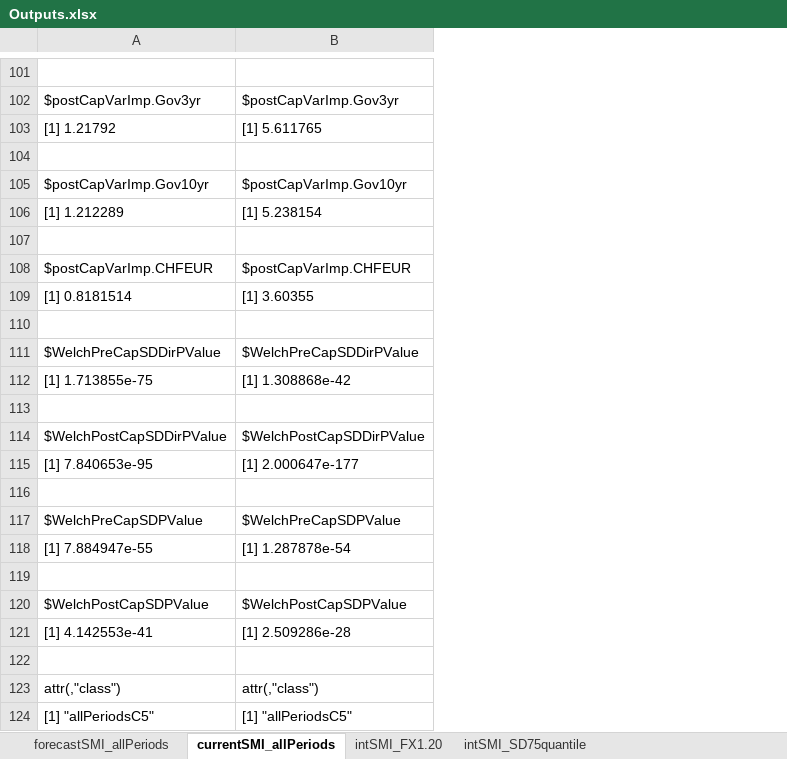
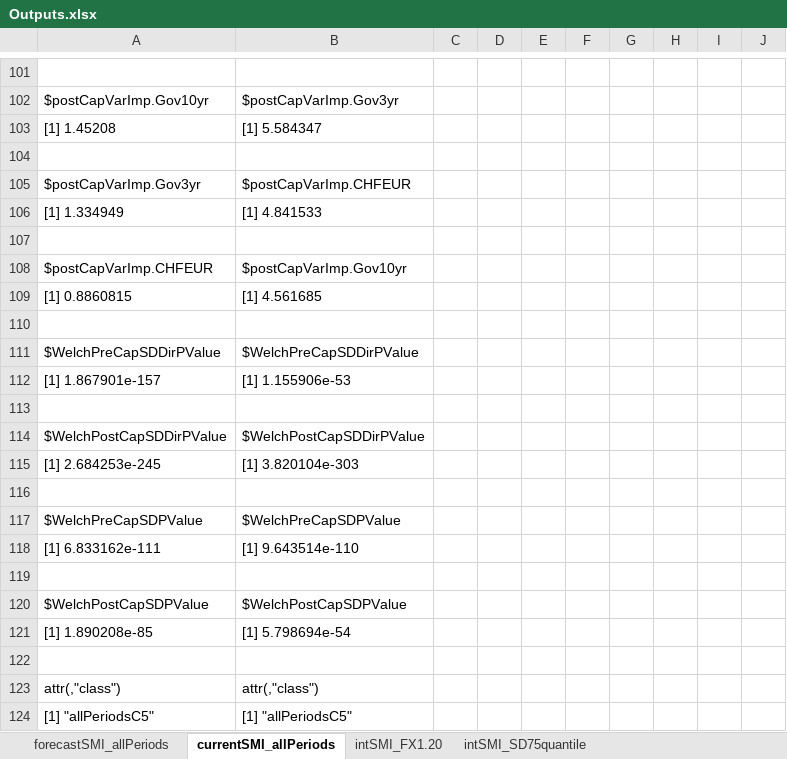
Before and after one commit to larsphilipp/ResSem19, an Excel workbook: Outputs.xlsx, sheet currentSMI_allPeriods, drawn as a sheet; only a part is shown, gaps mark what is left out; values as stored, in another font and other column widths than the file's, no borders; removed rows and columns are numbered as before the commit, all else as after; the diff covers the shown part only; the diff names each change by its address in the sheet, - before the commit and + after, or states it on an @@ line.

Commit message:
added output table for current week Period model

```diff
--- a/Outputs.xlsx (sheet currentSMI_allPeriods)
+++ b/Outputs.xlsx (sheet currentSMI_allPeriods)
+column C, empty
+column D, empty
+column E, empty
+column F, empty
+column G, empty
+column H, empty
+column I, empty
+column J, empty
-A102: $postCapVarImp.Gov3yr
+A102: $postCapVarImp.Gov10yr
-row 103: [1] 1.21792 | [1] 5.611765
+row 103: [1] 1.45208 | [1] 5.584347
-row 105: $postCapVarImp.Gov10yr | $postCapVarImp.Gov10yr
-row 106: [1] 1.212289 | [1] 5.238154
+row 105: $postCapVarImp.Gov3yr | $postCapVarImp.CHFEUR
+row 106: [1] 1.334949 | [1] 4.841533
-B108: $postCapVarImp.CHFEUR
+B108: $postCapVarImp.Gov10yr
-row 109: [1] 0.8181514 | [1] 3.60355
+row 109: [1] 0.8860815 | [1] 4.561685
-row 112: [1] 1.713855e-75 | [1] 1.308868e-42
+row 112: [1] 1.867901e-157 | [1] 1.155906e-53
-row 115: [1] 7.840653e-95 | [1] 2.000647e-177
+row 115: [1] 2.684253e-245 | [1] 3.820104e-303
-row 118: [1] 7.884947e-55 | [1] 1.287878e-54
+row 118: [1] 6.833162e-111 | [1] 9.643514e-110
-row 121: [1] 4.142553e-41 | [1] 2.509286e-28
+row 121: [1] 1.890208e-85 | [1] 5.798694e-54
```
Also changed, not shown: 33 added rows, 33 removed rows and 46 edited cells elsewhere in this sheet, 3 other files.
